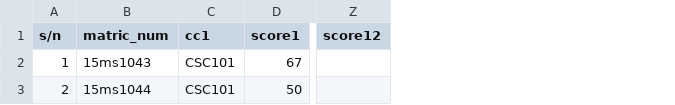
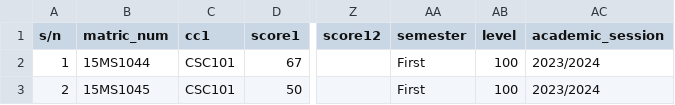
Before and after one commit to kay-ai/eresult-portal, a CSV file: public/docs/results-temp.csv, drawn as a sheet; only a part is shown, gaps mark what is left out; the diff names each change by its address in the sheet, - before the commit and + after, or states it on an @@ line.

Commit message:
fix result upload bugs

```diff
--- a/public/docs/results-temp.csv
+++ b/public/docs/results-temp.csv
+column AA (semester), rows 2-3: First | First
+column AB (level), rows 2-3: 100 | 100
+column AC (academic_session), rows 2-3: 2023/2024 | 2023/2024
-B2 (matric_num): 15ms1043
+B2 (matric_num): 15MS1044
-B3 (matric_num): 15ms1044
+B3 (matric_num): 15MS1045
```
Also changed, not shown: 4 other files.
